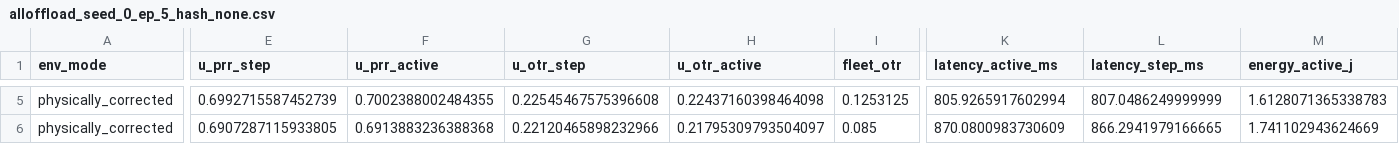
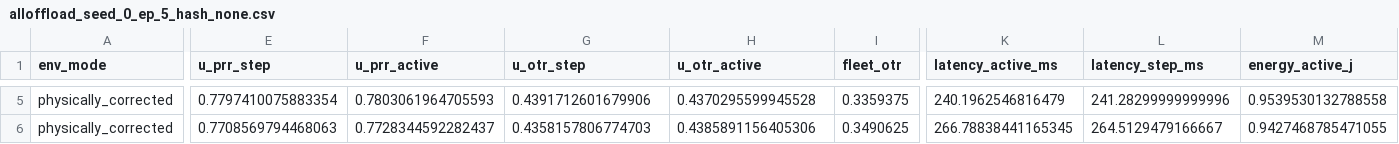
Before and after one commit to jsrjsh/vehicular-simulation-MAROPE-recreation, a CSV file: results/physically_corrected/n32/alloffload_seed_0_ep_5_hash_none.csv, drawn as a sheet; only a part is shown, gaps mark what is left out; the diff covers the shown part only; the diff names each change by its address in the sheet, - before the commit and + after, or states it on an @@ line.

```diff
--- a/results/physically_corrected/n32/alloffload_seed_0_ep_5_hash_none.csv
+++ b/results/physically_corrected/n32/alloffload_seed_0_ep_5_hash_none.csv
-E5 (u_prr_step): 0.6992715587452739
+E5 (u_prr_step): 0.7797410075883354
-F5 (u_prr_active): 0.7002388002484355
+F5 (u_prr_active): 0.7803061964705593
-G5 (u_otr_step): 0.22545467575396608
+G5 (u_otr_step): 0.4391712601679906
-H5 (u_otr_active): 0.22437160398464098
+H5 (u_otr_active): 0.4370295599945528
-I5 (fleet_otr): 0.1253125
+I5 (fleet_otr): 0.3359375
-K5 (latency_active_ms): 805.9265917602994
+K5 (latency_active_ms): 240.1962546816479
-L5 (latency_step_ms): 807.0486249999999
+L5 (latency_step_ms): 241.28299999999996
-M5 (energy_active_j): 1.6128071365338783
+M5 (energy_active_j): 0.9539530132788558
-E6 (u_prr_step): 0.6907287115933805
+E6 (u_prr_step): 0.7708569794468063
-F6 (u_prr_active): 0.6913883236388368
+F6 (u_prr_active): 0.7728344592282437
-G6 (u_otr_step): 0.22120465898232966
+G6 (u_otr_step): 0.4358157806774703
-H6 (u_otr_active): 0.21795309793504097
+H6 (u_otr_active): 0.4385891156405306
-I6 (fleet_otr): 0.085
+I6 (fleet_otr): 0.3490625
-K6 (latency_active_ms): 870.0800983730609
+K6 (latency_active_ms): 266.78838441165345
-L6 (latency_step_ms): 866.2941979166665
+L6 (latency_step_ms): 264.5129479166667
-M6 (energy_active_j): 1.741102943624669
+M6 (energy_active_j): 0.9427468785471055
```
Also changed, not shown: 29 edited cells elsewhere in this file, results/physically_corrected/n32/alloffload_seed_1_ep_5_hash_none.csv, results/physically_corrected/n32/alloffload_seed_2_ep_5_hash_none.csv, 34 other files.
